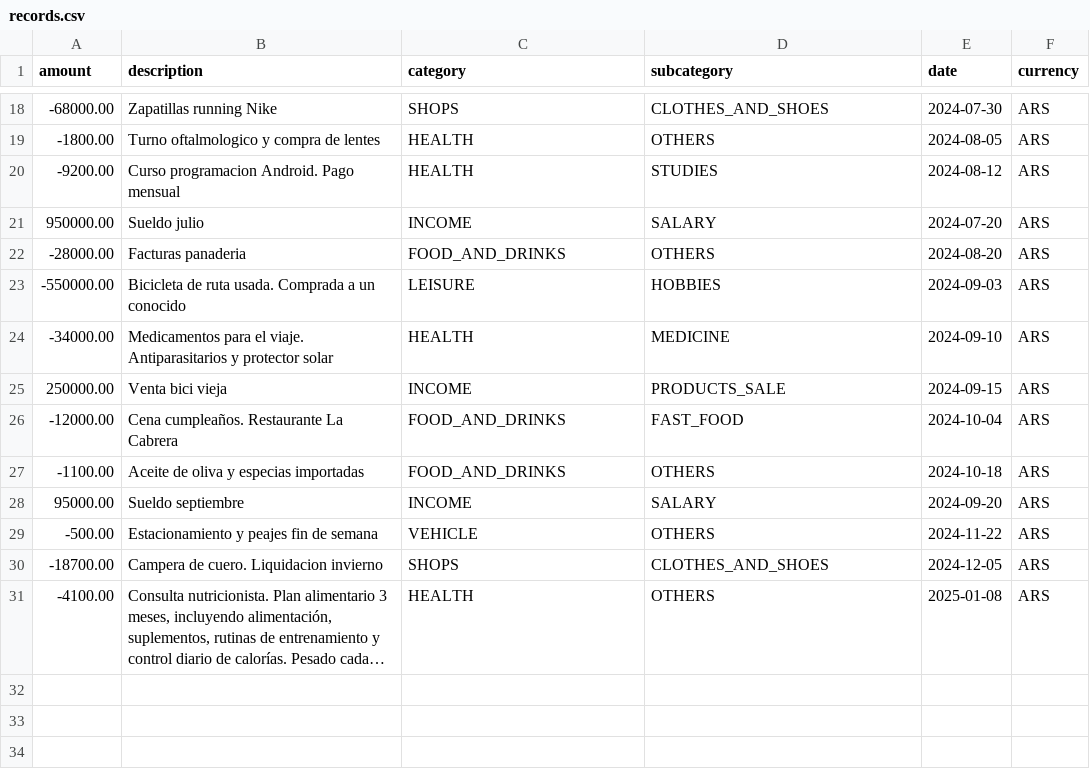
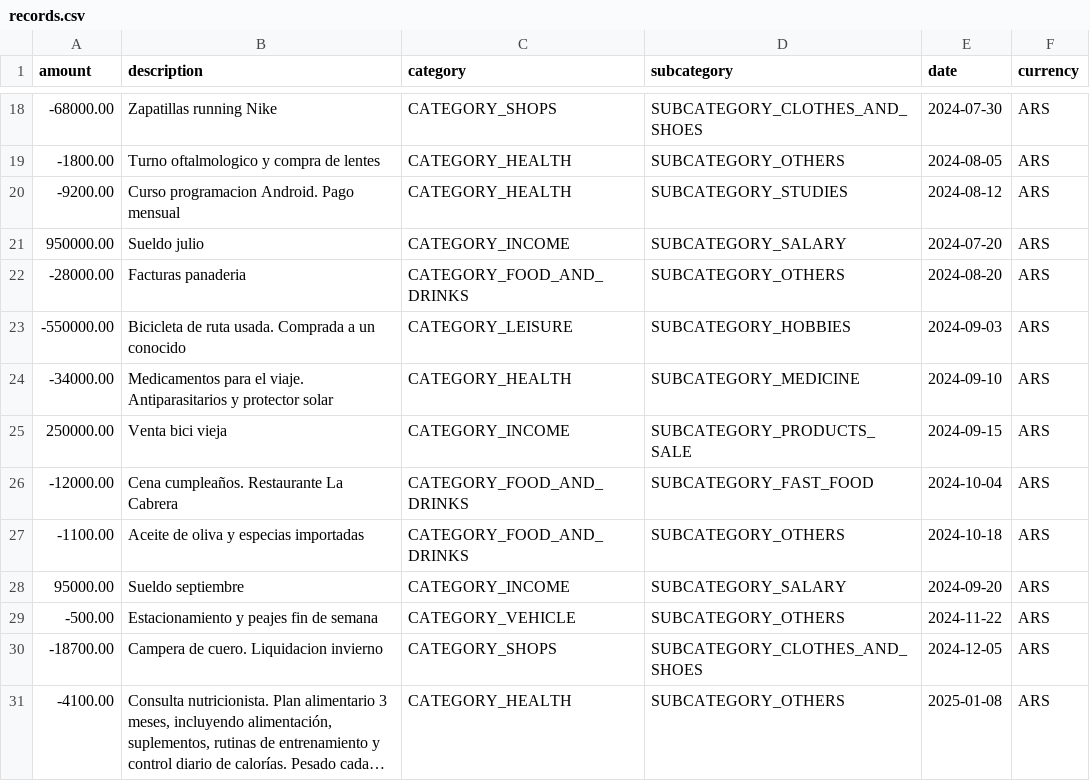
Before and after one commit to ffranco96/financesManagementApp, a CSV file: app/src/main/assets/records.csv, drawn as a sheet; only a part is shown, gaps mark what is left out; long unchanged cells end in …; the diff covers the shown part only; the diff names each change by its address in the sheet, - before the commit and + after, or states it on an @@ line.

```diff
--- a/app/src/main/assets/records.csv
+++ b/app/src/main/assets/records.csv
-C18 (category): SHOPS
+C18 (category): CATEGORY_SHOPS
-D18 (subcategory): CLOTHES_AND_SHOES
+D18 (subcategory): SUBCATEGORY_CLOTHES_AND_SHOES
-C19:C20 (category): HEALTH
+C19:C20 (category): CATEGORY_HEALTH
-D19 (subcategory): OTHERS
+D19 (subcategory): SUBCATEGORY_OTHERS
-D20 (subcategory): STUDIES
+D20 (subcategory): SUBCATEGORY_STUDIES
-C21 (category): INCOME
+C21 (category): CATEGORY_INCOME
-D21 (subcategory): SALARY
+D21 (subcategory): SUBCATEGORY_SALARY
-C22 (category): FOOD_AND_DRINKS
+C22 (category): CATEGORY_FOOD_AND_DRINKS
-D22 (subcategory): OTHERS
+D22 (subcategory): SUBCATEGORY_OTHERS
-C23 (category): LEISURE
+C23 (category): CATEGORY_LEISURE
-D23 (subcategory): HOBBIES
+D23 (subcategory): SUBCATEGORY_HOBBIES
-C24 (category): HEALTH
+C24 (category): CATEGORY_HEALTH
-D24 (subcategory): MEDICINE
+D24 (subcategory): SUBCATEGORY_MEDICINE
-C25 (category): INCOME
+C25 (category): CATEGORY_INCOME
-D25 (subcategory): PRODUCTS_SALE
+D25 (subcategory): SUBCATEGORY_PRODUCTS_SALE
-C26:C27 (category): FOOD_AND_DRINKS
+C26:C27 (category): CATEGORY_FOOD_AND_DRINKS
-D26 (subcategory): FAST_FOOD
+D26 (subcategory): SUBCATEGORY_FAST_FOOD
-D27 (subcategory): OTHERS
+D27 (subcategory): SUBCATEGORY_OTHERS
-C28 (category): INCOME
+C28 (category): CATEGORY_INCOME
-D28 (subcategory): SALARY
+D28 (subcategory): SUBCATEGORY_SALARY
-C29 (category): VEHICLE
+C29 (category): CATEGORY_VEHICLE
-D29 (subcategory): OTHERS
+D29 (subcategory): SUBCATEGORY_OTHERS
-C30 (category): SHOPS
+C30 (category): CATEGORY_SHOPS
-D30 (subcategory): CLOTHES_AND_SHOES
+D30 (subcategory): SUBCATEGORY_CLOTHES_AND_SHOES
-C31 (category): HEALTH
+C31 (category): CATEGORY_HEALTH
-D31 (subcategory): OTHERS
+D31 (subcategory): SUBCATEGORY_OTHERS
```
Also changed, not shown: 32 edited cells elsewhere in this file, 2 other files.
